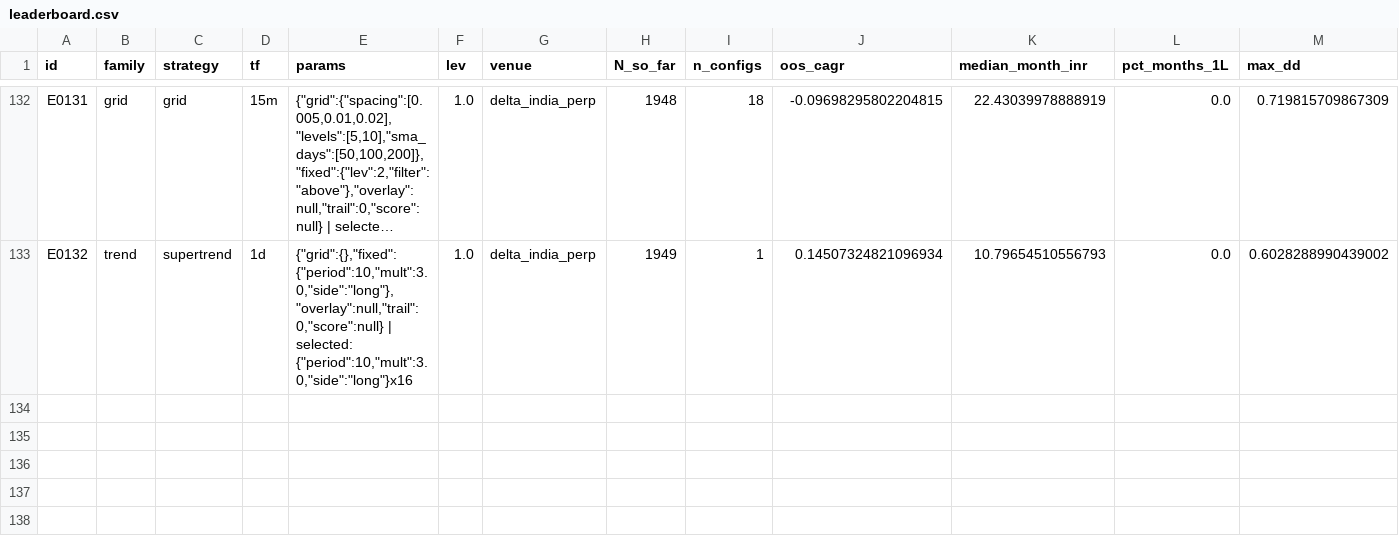
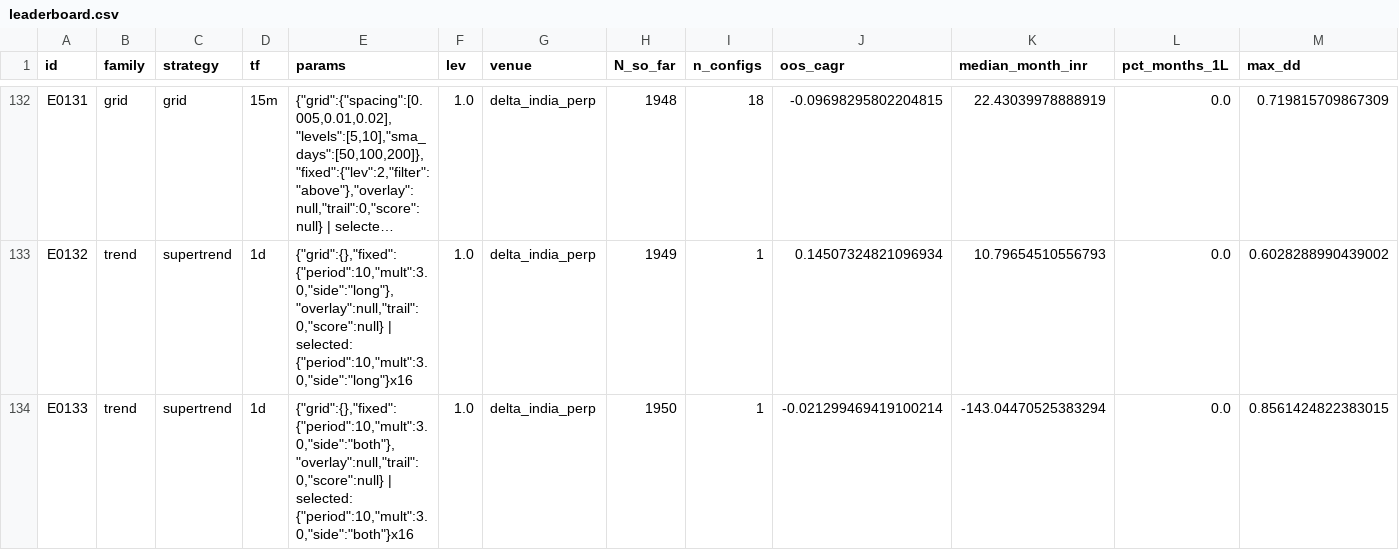
Before and after one commit to MPL0Y/DiamondHands, a CSV file: experiments/leaderboard.csv, drawn as a sheet; only a part is shown, gaps mark what is left out; long unchanged cells end in …; rows hold the shown columns only; the diff names each change by its address in the sheet, - before the commit and + after, or states it on an @@ line.

```diff
--- a/experiments/leaderboard.csv
+++ b/experiments/leaderboard.csv
+row 134: E0133 | trend | supertrend | 1d | {"grid":{},"fixed":{"period":10,"mult":3.0,"side":"both"},"overlay":null,"trail":0,"score":null} | selected: {"period":10,"mult":3.0,"side":"both"}x16 | 1.0 | delta_india_perp | 1950 | 1 | -0.021299469419100214 | -143.04470525383294 | 0.0 | 0.8561424822383015
```
Also changed, not shown: experiments/trials.csv, 3 other files.
